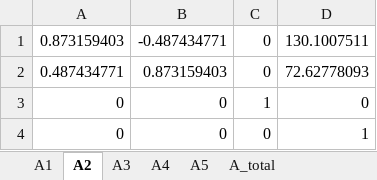
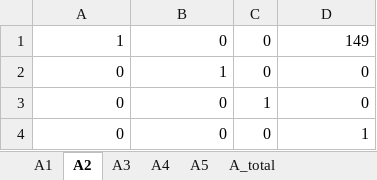
Before and after one commit to Garshers/5DOF-Robotic-Arm, an Excel workbook: macierze_numeryczne_Ai.xlsx, sheet A2, drawn as a sheet; values as stored, in another font and other column widths than the file's, no borders; removed rows and columns are numbered as before the commit, all else as after; the diff names each change by its address in the sheet, - before the commit and + after, or states it on an @@ line.

```diff
--- a/macierze_numeryczne_Ai.xlsx (sheet A2)
+++ b/macierze_numeryczne_Ai.xlsx (sheet A2)
-row 1: 0.873159403 | -0.487434771 | 0 | 130.1007511
-row 2: 0.487434771 | 0.873159403 | 0 | 72.62778093
+row 1: 1 | 0 | 0 | 149
+row 2: 0 | 1 | 0 | 0
```
Also changed, not shown: sheet A_total, sheet A3, sheet A1, sheet A4, 1 other file.
